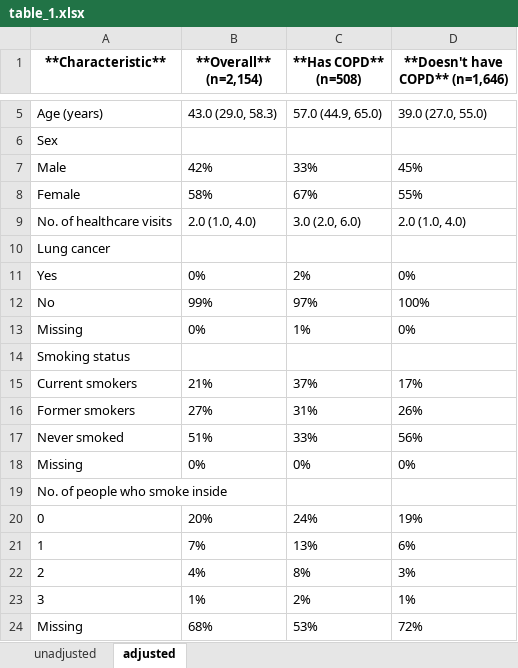
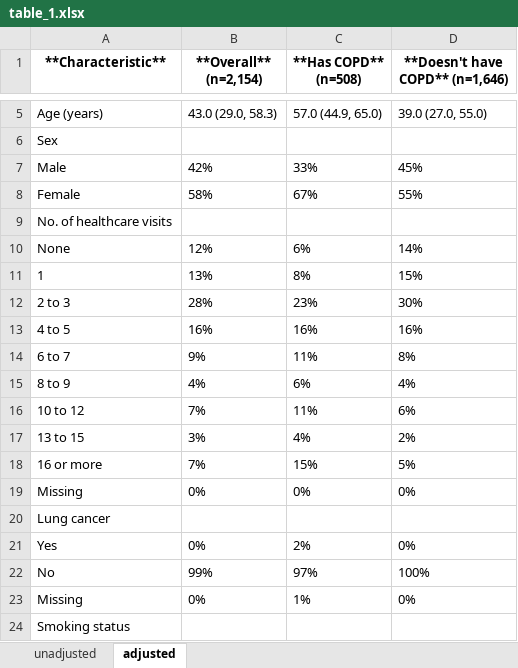
Before and after one commit to sachijay/spph604_final_project, an Excel workbook: results/table_1.xlsx, sheet adjusted, drawn as a sheet; only a part is shown, gaps mark what is left out; the shorter side is filled out with more unchanged rows; values as stored, in another font and other column widths than the file's, no borders; removed rows and columns are numbered as before the commit, all else as after; the diff names each change by its address in the sheet, - before the commit and + after, or states it on an @@ line.

Commit message:
Fixed n_times_healthcare_visit variable change

```diff
--- a/results/table_1.xlsx (sheet adjusted)
+++ b/results/table_1.xlsx (sheet adjusted)
-row 9: No. of healthcare visits | 2.0 (1.0, 4.0) | 3.0 (2.0, 6.0) | 2.0 (1.0, 4.0)
+row 9: No. of healthcare visits
+row 10: None | 12% | 6% | 14%
+row 11: 1 | 13% | 8% | 15%
+row 12: 2 to 3 | 28% | 23% | 30%
+row 13: 4 to 5 | 16% | 16% | 16%
+row 14: 6 to 7 | 9% | 11% | 8%
+row 15: 8 to 9 | 4% | 6% | 4%
+row 16: 10 to 12 | 7% | 11% | 6%
+row 17: 13 to 15 | 3% | 4% | 2%
+row 18: 16 or more | 7% | 15% | 5%
+row 19: Missing | 0% | 0% | 0%
```
Also changed, not shown: sheet unadjusted, 1 other file.
